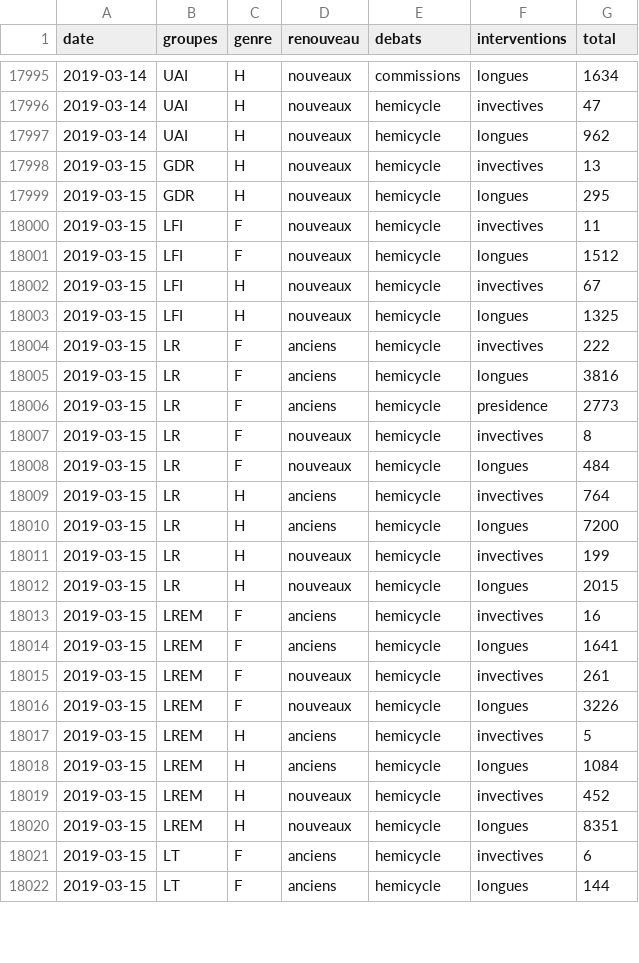
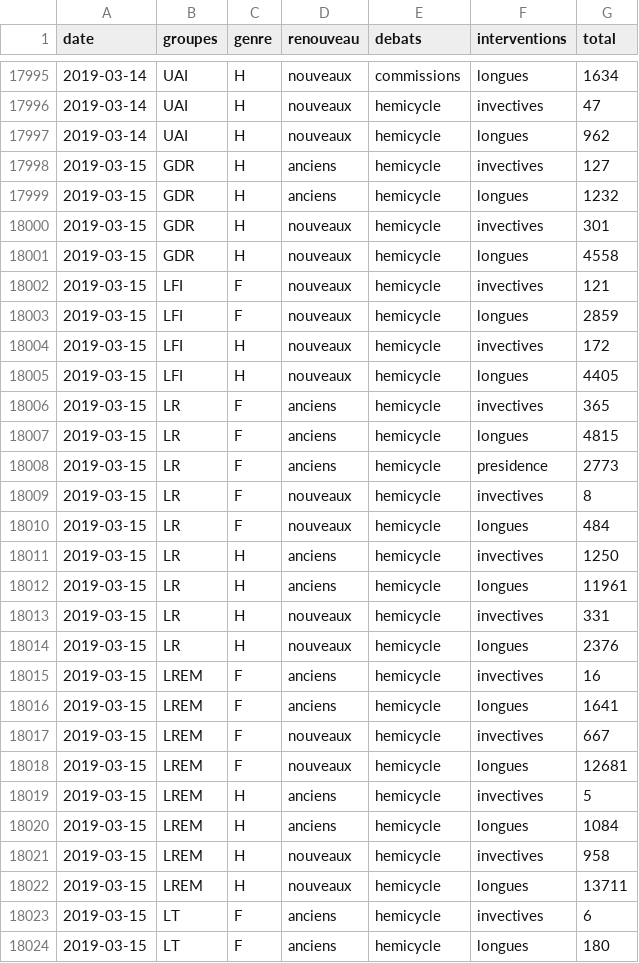
Before and after one commit to RouxRC/parole, a TSV file: data/parole_15.tsv, drawn as a sheet; only a part is shown, gaps mark what is left out; the diff covers the shown part only.

```diff
--- a/data/parole_15.tsv
+++ b/data/parole_15.tsv
@@ -17997,10 +17997,12 @@ date	groupes	genre	renouveau	debats	interventions	total
 2019-03-14	UAI	H	nouveaux	hemicycle	longues	962
-2019-03-15	GDR	H	nouveaux	hemicycle	invectives	13
-2019-03-15	GDR	H	nouveaux	hemicycle	longues	295
-2019-03-15	LFI	F	nouveaux	hemicycle	invectives	11
-2019-03-15	LFI	F	nouveaux	hemicycle	longues	1512
-2019-03-15	LFI	H	nouveaux	hemicycle	invectives	67
-2019-03-15	LFI	H	nouveaux	hemicycle	longues	1325
-2019-03-15	LR	F	anciens	hemicycle	invectives	222
-2019-03-15	LR	F	anciens	hemicycle	longues	3816
+2019-03-15	GDR	H	anciens	hemicycle	invectives	127
+2019-03-15	GDR	H	anciens	hemicycle	longues	1232
+2019-03-15	GDR	H	nouveaux	hemicycle	invectives	301
+2019-03-15	GDR	H	nouveaux	hemicycle	longues	4558
+2019-03-15	LFI	F	nouveaux	hemicycle	invectives	121
+2019-03-15	LFI	F	nouveaux	hemicycle	longues	2859
+2019-03-15	LFI	H	nouveaux	hemicycle	invectives	172
+2019-03-15	LFI	H	nouveaux	hemicycle	longues	4405
+2019-03-15	LR	F	anciens	hemicycle	invectives	365
+2019-03-15	LR	F	anciens	hemicycle	longues	4815
 2019-03-15	LR	F	anciens	hemicycle	presidence	2773
@@ -18008,15 +18010,15 @@ date	groupes	genre	renouveau	debats	interventions	total
 2019-03-15	LR	F	nouveaux	hemicycle	longues	484
-2019-03-15	LR	H	anciens	hemicycle	invectives	764
-2019-03-15	LR	H	anciens	hemicycle	longues	7200
-2019-03-15	LR	H	nouveaux	hemicycle	invectives	199
-2019-03-15	LR	H	nouveaux	hemicycle	longues	2015
+2019-03-15	LR	H	anciens	hemicycle	invectives	1250
+2019-03-15	LR	H	anciens	hemicycle	longues	11961
+2019-03-15	LR	H	nouveaux	hemicycle	invectives	331
+2019-03-15	LR	H	nouveaux	hemicycle	longues	2376
 2019-03-15	LREM	F	anciens	hemicycle	invectives	16
 2019-03-15	LREM	F	anciens	hemicycle	longues	1641
-2019-03-15	LREM	F	nouveaux	hemicycle	invectives	261
-2019-03-15	LREM	F	nouveaux	hemicycle	longues	3226
+2019-03-15	LREM	F	nouveaux	hemicycle	invectives	667
+2019-03-15	LREM	F	nouveaux	hemicycle	longues	12681
 2019-03-15	LREM	H	anciens	hemicycle	invectives	5
 2019-03-15	LREM	H	anciens	hemicycle	longues	1084
-2019-03-15	LREM	H	nouveaux	hemicycle	invectives	452
-2019-03-15	LREM	H	nouveaux	hemicycle	longues	8351
+2019-03-15	LREM	H	nouveaux	hemicycle	invectives	958
+2019-03-15	LREM	H	nouveaux	hemicycle	longues	13711
 2019-03-15	LT	F	anciens	hemicycle	invectives	6
-2019-03-15	LT	F	anciens	hemicycle	longues	144
+2019-03-15	LT	F	anciens	hemicycle	longues	180
```
Also changed, not shown: 2 added rows and 13 edited cells elsewhere in this file, data/amendements_15.tsv.
